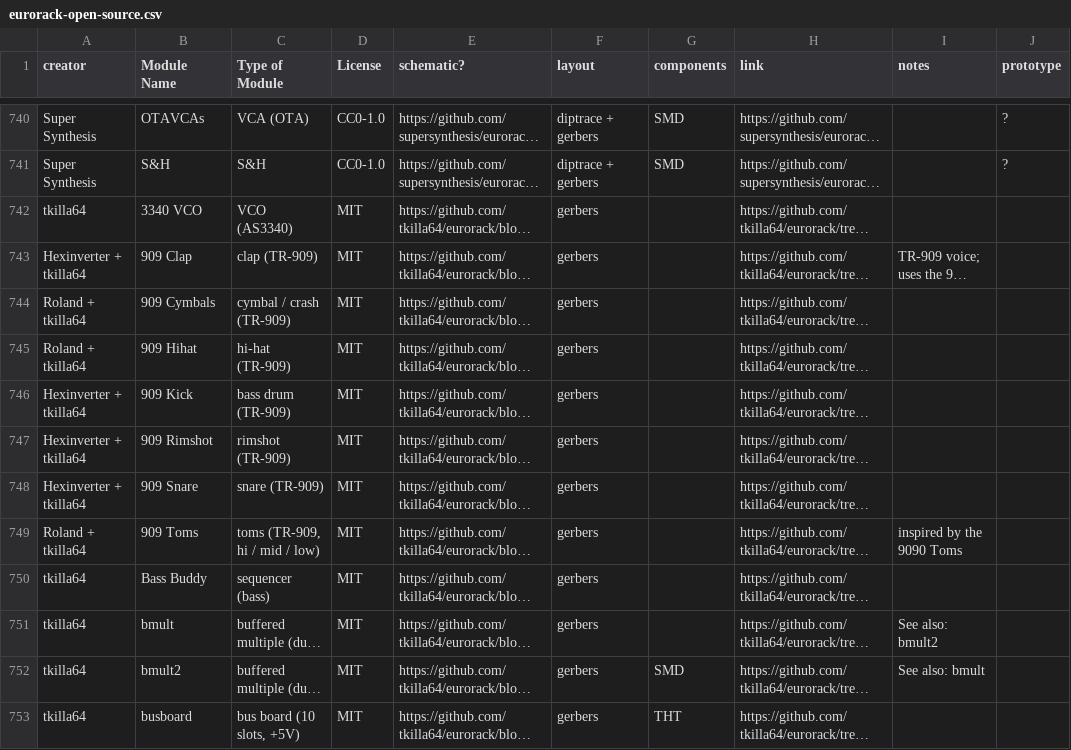
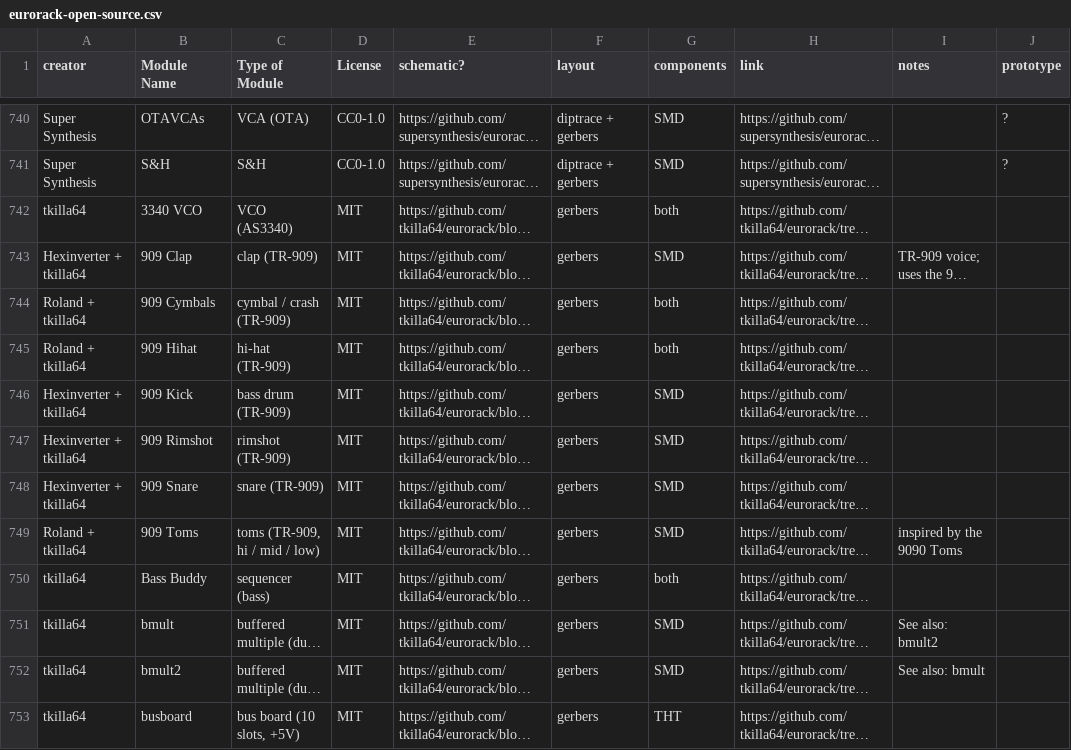
Before and after one commit to daaaaaaaaaniel/my-awesome-eurorack, a CSV file: eurorack-open-source.csv, drawn as a sheet; only a part is shown, gaps mark what is left out; long unchanged cells end in …; the diff covers the shown part only; the diff names each change by its address in the sheet, - before the commit and + after, or states it on an @@ line.

```diff
--- a/eurorack-open-source.csv
+++ b/eurorack-open-source.csv
-G742 (components): (empty)
+G742 (components): both
-G743 (components): (empty)
+G743 (components): SMD
-G744:G745 (components): (empty)
+G744:G745 (components): both
-G746:G749 (components): (empty)
+G746:G749 (components): SMD
-G750 (components): (empty)
+G750 (components): both
-G751 (components): (empty)
+G751 (components): SMD
```
Also changed, not shown: 27 edited cells elsewhere in this file, data/comp_pins.tsv, data/html-boms.tsv, 9 other files.
